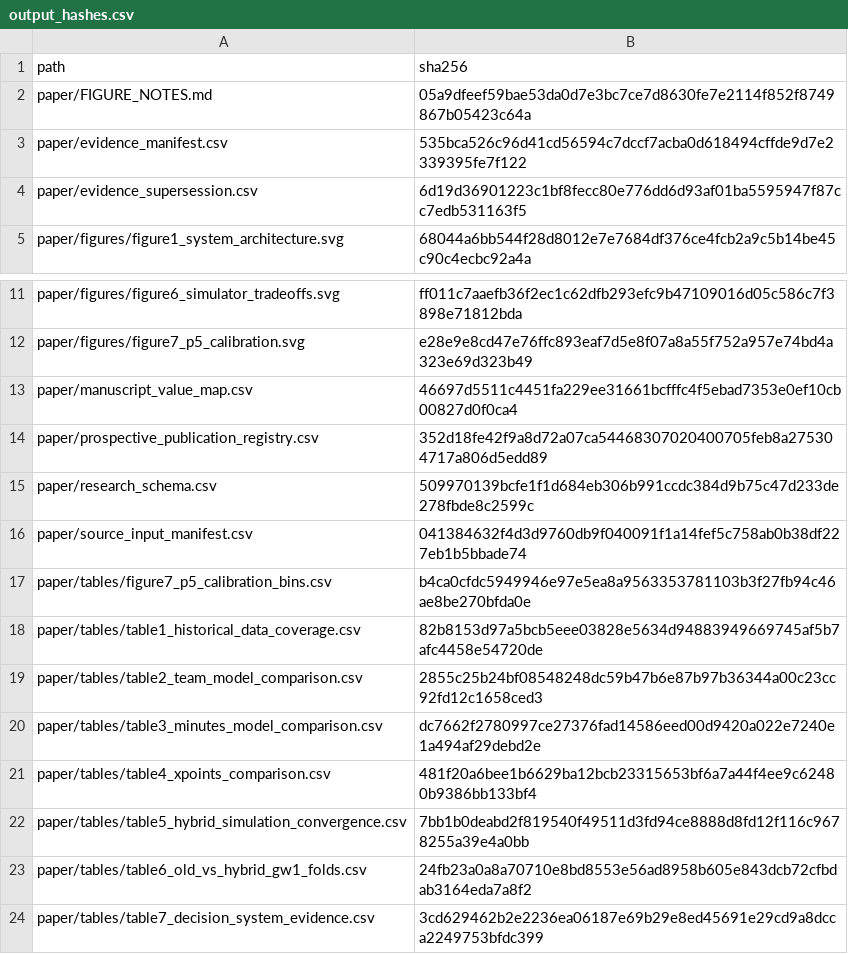
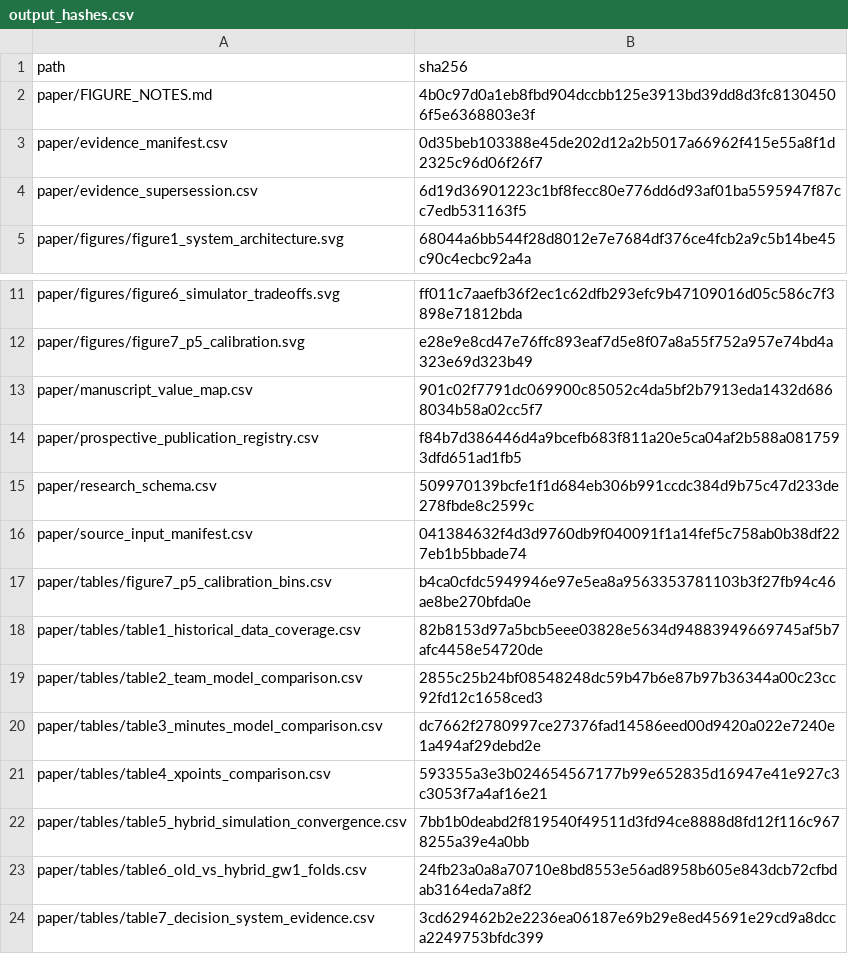
Before and after one commit to daniel-mehta/fpl-forecast, a CSV file: paper/output_hashes.csv, drawn as a sheet; only a part is shown, gaps mark what is left out.

```diff
--- a/paper/output_hashes.csv
+++ b/paper/output_hashes.csv
@@ -1,4 +1,4 @@
 path,sha256
-paper/FIGURE_NOTES.md,05a9dfeef59bae53da0d7e3bc7ce7d8630fe7e2114f852f8749867b05423c64a
-paper/evidence_manifest.csv,535bca526c96d41cd56594c7dccf7acba0d618494cffde9d7e2339395fe7f122
+paper/FIGURE_NOTES.md,4b0c97d0a1eb8fbd904dccbb125e3913bd39dd8d3fc81304506f5e6368803e3f
+paper/evidence_manifest.csv,0d35beb103388e45de202d12a2b5017a66962f415e55a8f1d2325c96d06f26f7
 paper/evidence_supersession.csv,6d19d36901223c1bf8fecc80e776dd6d93af01ba5595947f87cc7edb531163f5
@@ -12,4 +12,4 @@ paper/figures/figure6_simulator_tradeoffs.svg,ff011c7aaefb36f2ec1c62dfb293efc9b4
 paper/figures/figure7_p5_calibration.svg,e28e9e8cd47e76ffc893eaf7d5e8f07a8a55f752a957e74bd4a323e69d323b49
-paper/manuscript_value_map.csv,46697d5511c4451fa229ee31661bcfffc4f5ebad7353e0ef10cb00827d0f0ca4
-paper/prospective_publication_registry.csv,352d18fe42f9a8d72a07ca54468307020400705feb8a275304717a806d5edd89
+paper/manuscript_value_map.csv,901c02f7791dc069900c85052c4da5bf2b7913eda1432d6868034b58a02cc5f7
+paper/prospective_publication_registry.csv,f84b7d386446d4a9bcefb683f811a20e5ca04af2b588a0817593dfd651ad1fb5
 paper/research_schema.csv,509970139bcfe1f1d684eb306b991ccdc384d9b75c47d233de278fbde8c2599c
@@ -20,3 +20,3 @@ paper/tables/table2_team_model_comparison.csv,2855c25b24bf08548248dc59b47b6e87b9
 paper/tables/table3_minutes_model_comparison.csv,dc7662f2780997ce27376fad14586eed00d9420a022e7240e1a494af29debd2e
-paper/tables/table4_xpoints_comparison.csv,481f20a6bee1b6629ba12bcb23315653bf6a7a44f4ee9c62480b9386bb133bf4
+paper/tables/table4_xpoints_comparison.csv,593355a3e3b024654567177b99e652835d16947e41e927c3c3053f7a4af16e21
 paper/tables/table5_hybrid_simulation_convergence.csv,7bb1b0deabd2f819540f49511d3fd94ce8888d8fd12f116c9678255a39e4a0bb
```
Also changed, not shown: paper/evidence_manifest.csv, paper/manuscript_value_map.csv, 5 other files.
